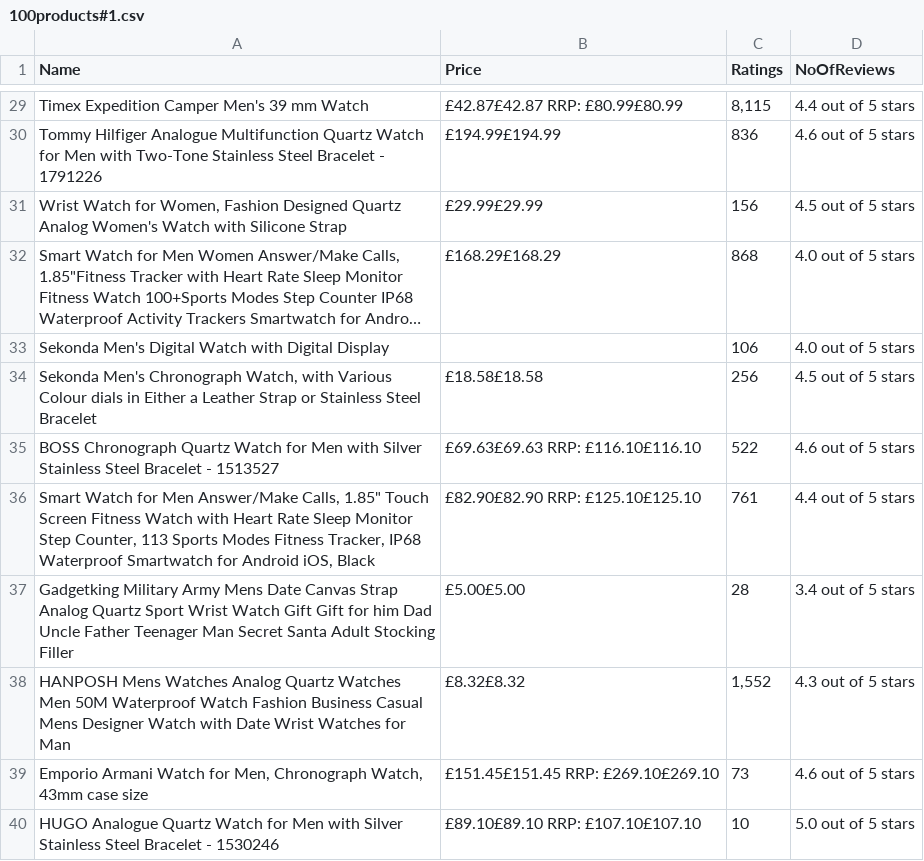
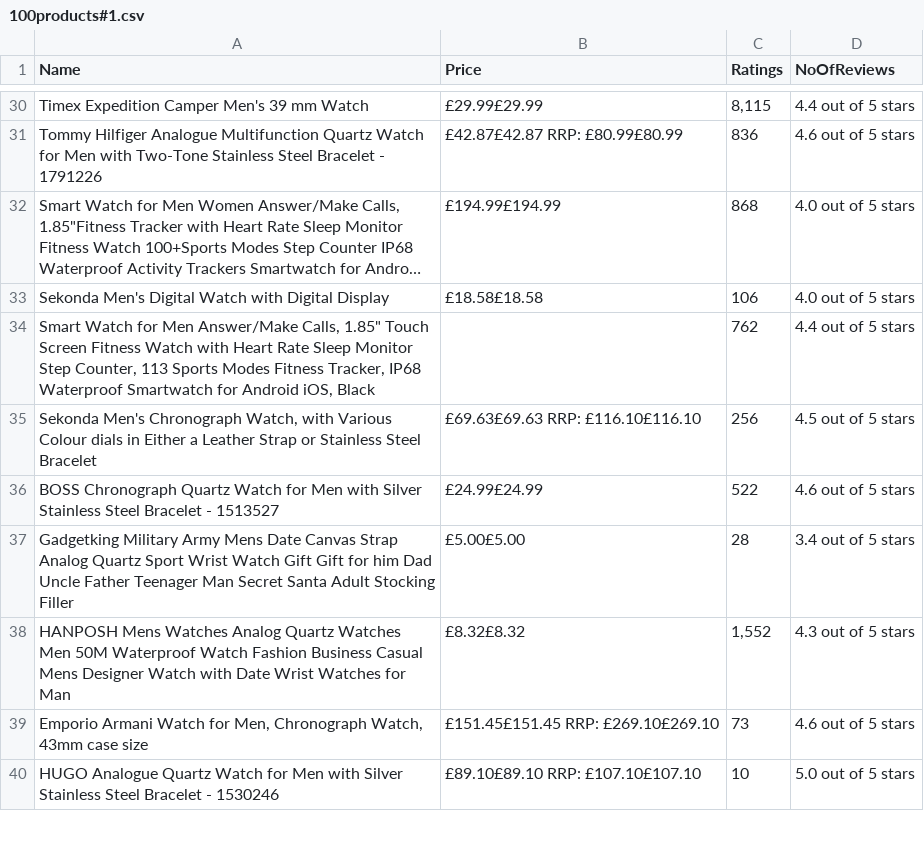
Before and after one commit to LaurenceAguas/CS-102, a CSV file: 100products#1.csv, drawn as a sheet; only a part is shown, gaps mark what is left out; long unchanged cells end in …; removed rows and columns are numbered as before the commit, all else as after; the diff covers the shown part only; the diff names each change by its address in the sheet, - before the commit and + after, or states it on an @@ line.

```diff
--- a/100products#1.csv
+++ b/100products#1.csv
-B30 (Price): £42.87£42.87 RRP: £80.99£80.99
+B30 (Price): £29.99£29.99
-B31 (Price): £194.99£194.99
+B31 (Price): £42.87£42.87 RRP: £80.99£80.99
-row 31: Wrist Watch for Women, Fashion Designed Quartz Analog Women's Watch with Silicone Strap | £29.99£29.99 | 156 | 4.5 out of 5 stars
-B32 (Price): £168.29£168.29
+B32 (Price): £194.99£194.99
-B33 (Price): (empty)
+B33 (Price): £18.58£18.58
+row 34: Smart Watch for Men Answer/Make Calls, 1.85" Touch Screen Fitness Watch with Heart Rate Sleep Monitor Step Counter, 113 Sports Modes Fitness Tracker, IP68 Waterproof Smartwatch for Android iOS, Black |  | 762 | 4.4 out of 5 stars
-B35 (Price): £18.58£18.58
+B35 (Price): £69.63£69.63 RRP: £116.10£116.10
-B36 (Price): £69.63£69.63 RRP: £116.10£116.10
+B36 (Price): £24.99£24.99
-row 36: Smart Watch for Men Answer/Make Calls, 1.85" Touch Screen Fitness Watch with Heart Rate Sleep Monitor Step Counter, 113 Sports Modes Fitness Tracker, IP68 Waterproof Smartwatch for Android iOS, Black | £82.90£82.90 RRP: £125.10£125.10 | 761 | 4.4 out of 5 stars
```
Also changed, not shown: 3 added rows, 2 removed rows and 25 edited cells elsewhere in this file.
